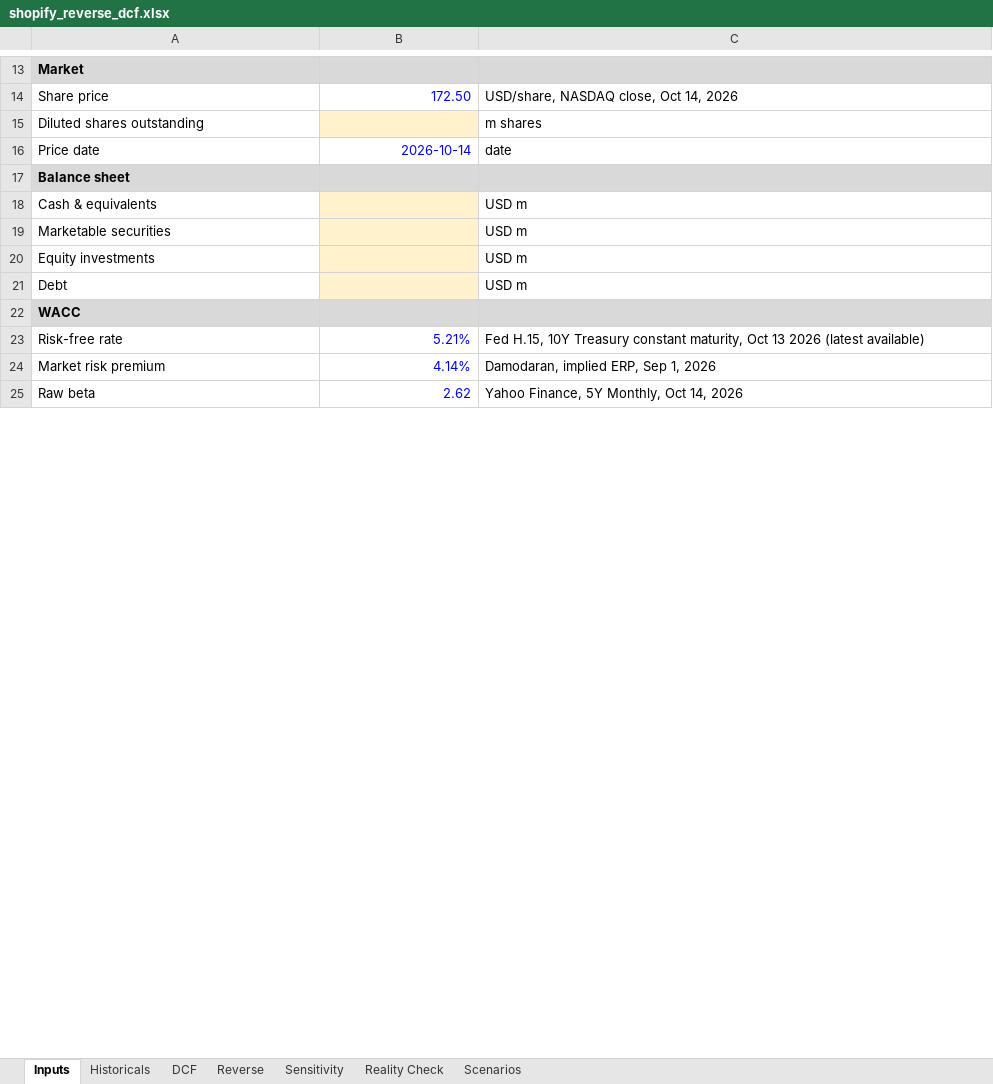
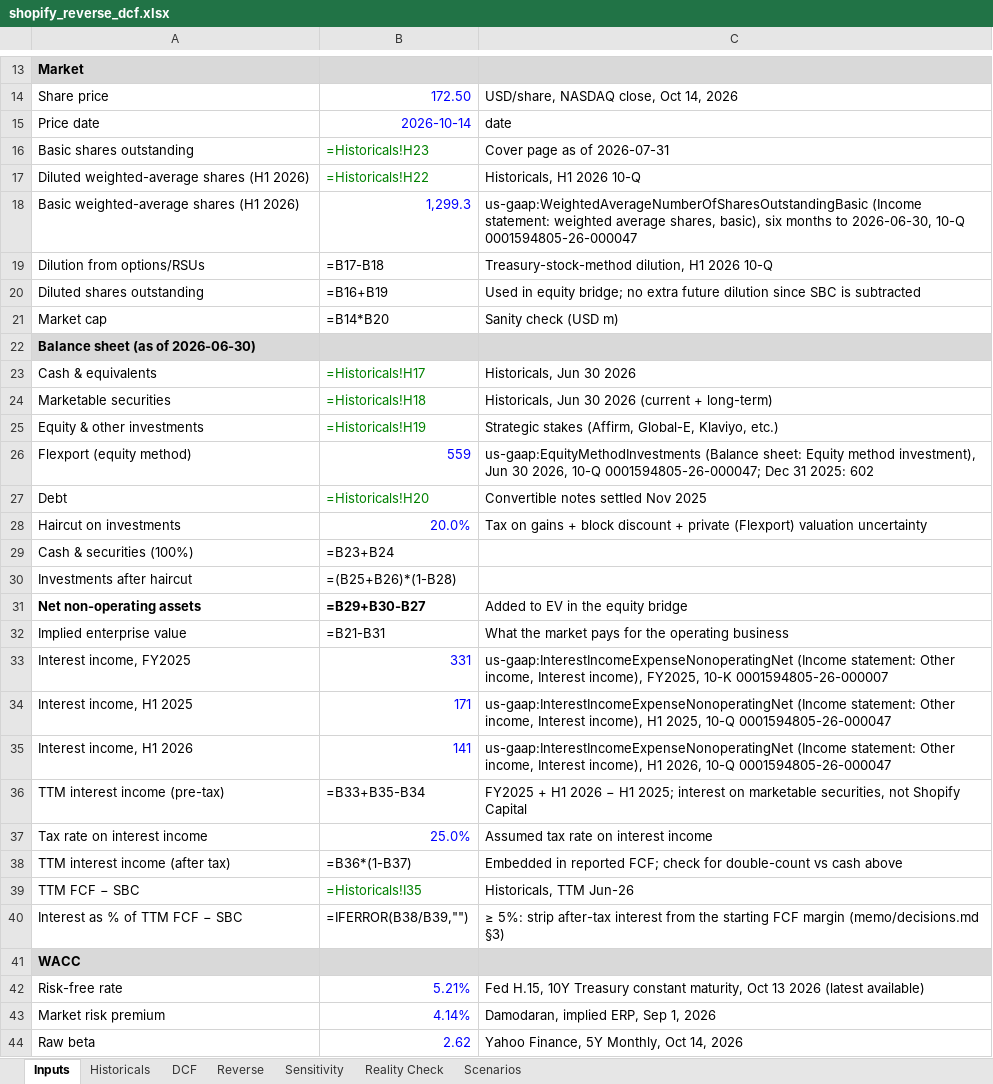
Before and after one commit to paulshyamala/shopify-reverse-dcf, an Excel workbook: model/shopify_reverse_dcf.xlsx, sheet Inputs, drawn as a sheet; only a part is shown, gaps mark what is left out; values as stored, in another font and other column widths than the file's, no borders; formulas without a stored value are shown as written; removed rows and columns are numbered as before the commit, all else as after; the diff covers the shown part only; the diff names each change by its address in the sheet, - before the commit and + after, or states it on an @@ line.

Commit message:
Equity bridge inputs: non-operating assets, diluted shares

```diff
--- a/model/shopify_reverse_dcf.xlsx (sheet Inputs)
+++ b/model/shopify_reverse_dcf.xlsx (sheet Inputs)
-row 15: Diluted shares outstanding |  | m shares
+row 16: Basic shares outstanding | =Historicals!H23 | Cover page as of 2026-07-31
+row 17: Diluted weighted-average shares (H1 2026) | =Historicals!H22 | Historicals, H1 2026 10-Q
+row 18: Basic weighted-average shares (H1 2026) | 1,299.3 | us-gaap:WeightedAverageNumberOfSharesOutstandingBasic (Income statement: weighted average shares, basic), six months to 2026-06-30, 10-Q 0001594805-26-000047
+row 19: Dilution from options/RSUs | =B17-B18 | Treasury-stock-method dilution, H1 2026 10-Q
+row 20: Diluted shares outstanding | =B16+B19 | Used in equity bridge; no extra future dilution since SBC is subtracted
+row 21: Market cap | =B14*B20 | Sanity check (USD m)
-A22: Balance sheet
+A22: Balance sheet (as of 2026-06-30)
-B23: (empty)
+B23: =Historicals!H17
-B23:B24 fill: #FFF2CC
+B23:B24 fill: none
-C23: USD m
+C23: Historicals, Jun 30 2026
-B24: (empty)
+B24: =Historicals!H18
-C24: USD m
+C24: Historicals, Jun 30 2026 (current + long-term)
-row 20: Equity investments |  | USD m
+row 25: Equity & other investments | =Historicals!H19 | Strategic stakes (Affirm, Global-E, Klaviyo, etc.)
+row 26: Flexport (equity method) | 559 | us-gaap:EquityMethodInvestments (Balance sheet: Equity method investment), Jun 30 2026, 10-Q 0001594805-26-000047; Dec 31 2025: 602
-B27: (empty)
+B27: =Historicals!H20
-B27 fill: #FFF2CC
+B27 fill: none
-C27: USD m
+C27: Convertible notes settled Nov 2025
+row 28: Haircut on investments | 20.0% | Tax on gains + block discount + private (Flexport) valuation uncertainty
+row 29: Cash & securities (100%) | =B23+B24
+row 30: Investments after haircut | =(B25+B26)*(1-B28)
+row 31: Net non-operating assets | =B29+B30-B27 | Added to EV in the equity bridge
+row 32: Implied enterprise value | =B21-B31 | What the market pays for the operating business
+row 33: Interest income, FY2025 | 331 | us-gaap:InterestIncomeExpenseNonoperatingNet (Income statement: Other income, Interest income), FY2025, 10-K 0001594805-26-000007
+row 34: Interest income, H1 2025 | 171 | us-gaap:InterestIncomeExpenseNonoperatingNet (Income statement: Other income, Interest income), H1 2025, 10-Q 0001594805-26-000047
+row 35: Interest income, H1 2026 | 141 | us-gaap:InterestIncomeExpenseNonoperatingNet (Income statement: Other income, Interest income), H1 2026, 10-Q 0001594805-26-000047
+row 36: TTM interest income (pre-tax) | =B33+B35-B34 | FY2025 + H1 2026 − H1 2025; interest on marketable securities, not Shopify Capital
+row 37: Tax rate on interest income | 25.0% | Assumed tax rate on interest income
+row 38: TTM interest income (after tax) | =B36*(1-B37) | Embedded in reported FCF; check for double-count vs cash above
+row 39: TTM FCF − SBC | =Historicals!I35 | Historicals, TTM Jun-26
+row 40: Interest as % of TTM FCF − SBC | =IFERROR(B38/B39,"") | ≥ 5%: strip after-tax interest from the starting FCF margin (memo/decisions.md §3)
```
Also changed, not shown: 7 edited cells elsewhere in this sheet, 4 other files.
